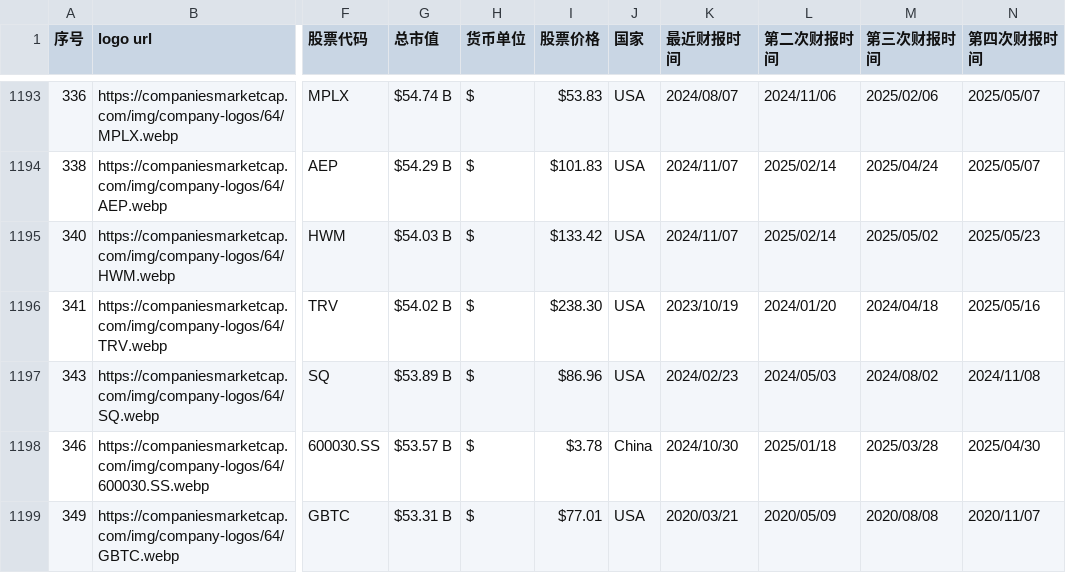
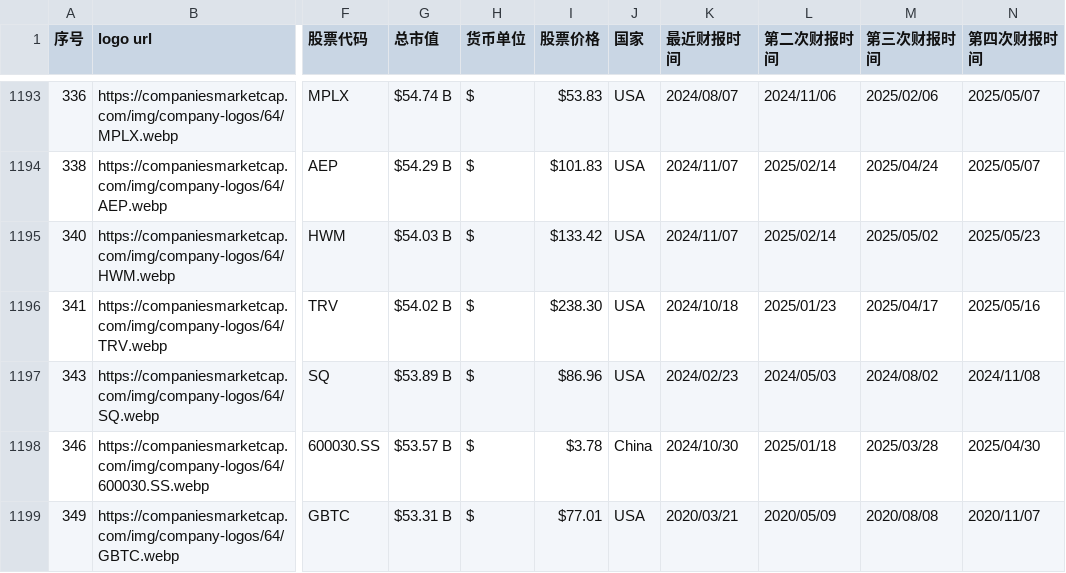
Before and after one commit to penouc/finance-calendar, a CSV file: stock_list/股票排行_new_new.csv, drawn as a sheet; only a part is shown, gaps mark what is left out; the diff names each change by its address in the sheet, - before the commit and + after, or states it on an @@ line.

Commit message:
Update earnings data (2025-11-02)

```diff
--- a/stock_list/股票排行_new_new.csv
+++ b/stock_list/股票排行_new_new.csv
-K1196 (最近财报时间): 2023/10/19
+K1196 (最近财报时间): 2024/10/18
-L1196 (第二次财报时间): 2024/01/20
+L1196 (第二次财报时间): 2025/01/23
-M1196 (第三次财报时间): 2024/04/18
+M1196 (第三次财报时间): 2025/04/17
```
